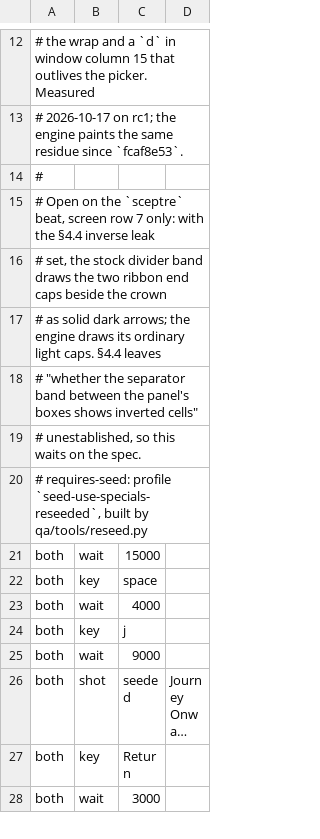
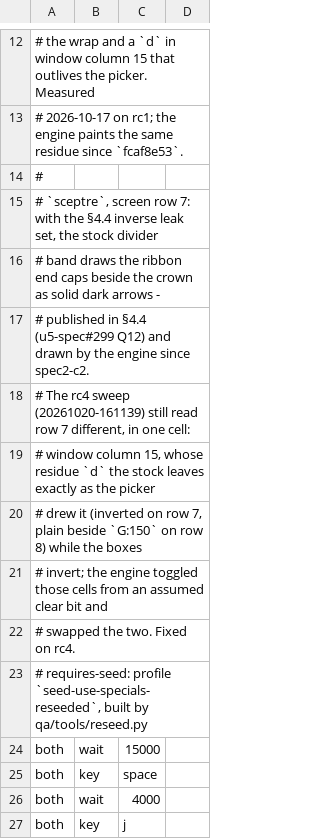
Before and after one commit to cleak/u5-engine, a TSV file: qa/paired/use-specials.tsv, drawn as a sheet; only a part is shown, gaps mark what is left out; the shorter side is filled out with more unchanged rows; long unchanged cells end in ….

```diff
--- a/qa/paired/use-specials.tsv
+++ b/qa/paired/use-specials.tsv
@@ -14,7 +14,10 @@
 #
-# Open on the `sceptre` beat, screen row 7 only: with the §4.4 inverse leak
-# set, the stock divider band draws the two ribbon end caps beside the crown
-# as solid dark arrows; the engine draws its ordinary light caps. §4.4 leaves
-# "whether the separator band between the panel's boxes shows inverted cells"
-# unestablished, so this waits on the spec.
+# `sceptre`, screen row 7: with the §4.4 inverse leak set, the stock divider
+# band draws the ribbon end caps beside the crown as solid dark arrows -
+# published in §4.4 (u5-spec#299 Q12) and drawn by the engine since spec2-c2.
+# The rc4 sweep (20261020-161139) still read row 7 different, in one cell:
+# window column 15, whose residue `d` the stock leaves exactly as the picker
+# drew it (inverted on row 7, plain beside `G:150` on row 8) while the boxes
+# invert; the engine toggled those cells from an assumed clear bit and
+# swapped the two. Fixed on rc4.
 # requires-seed: profile `seed-use-specials-reseeded`, built by qa/tools/reseed.py
```
Also changed, not shown: 2 other files.
